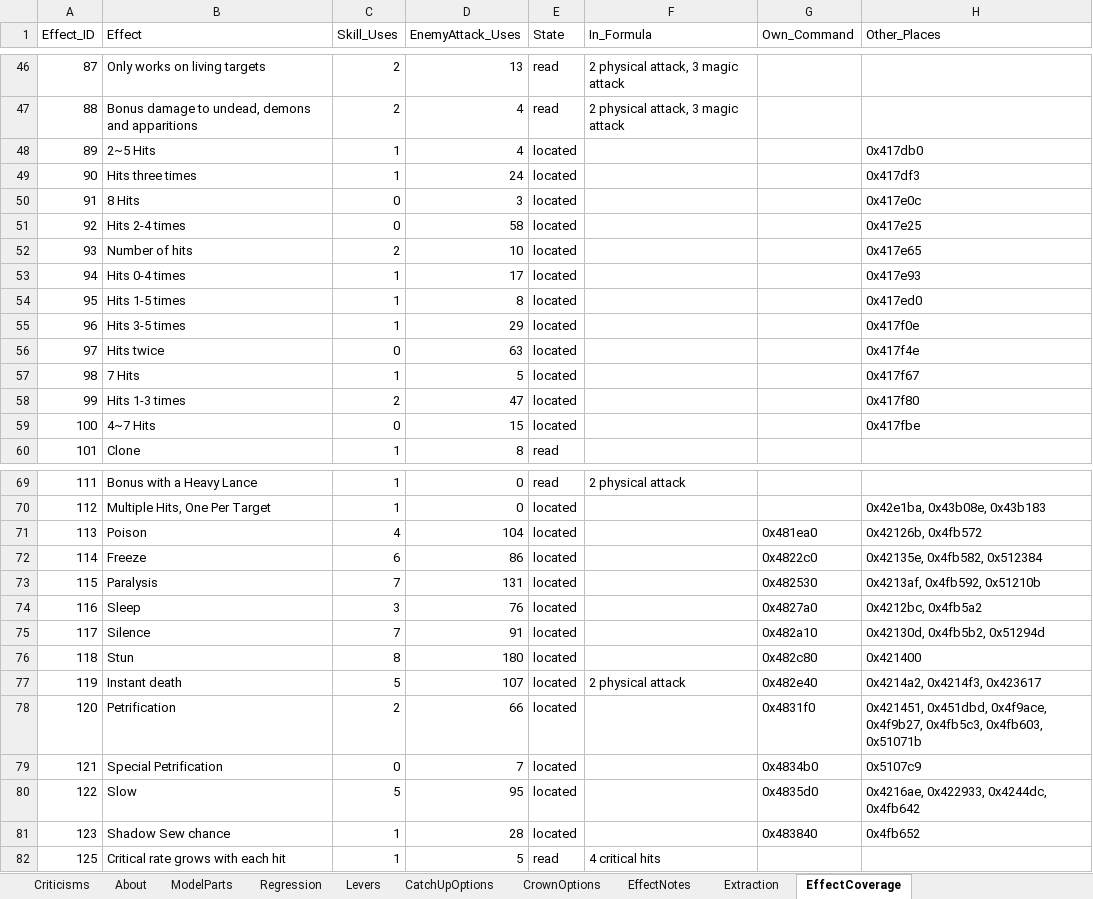
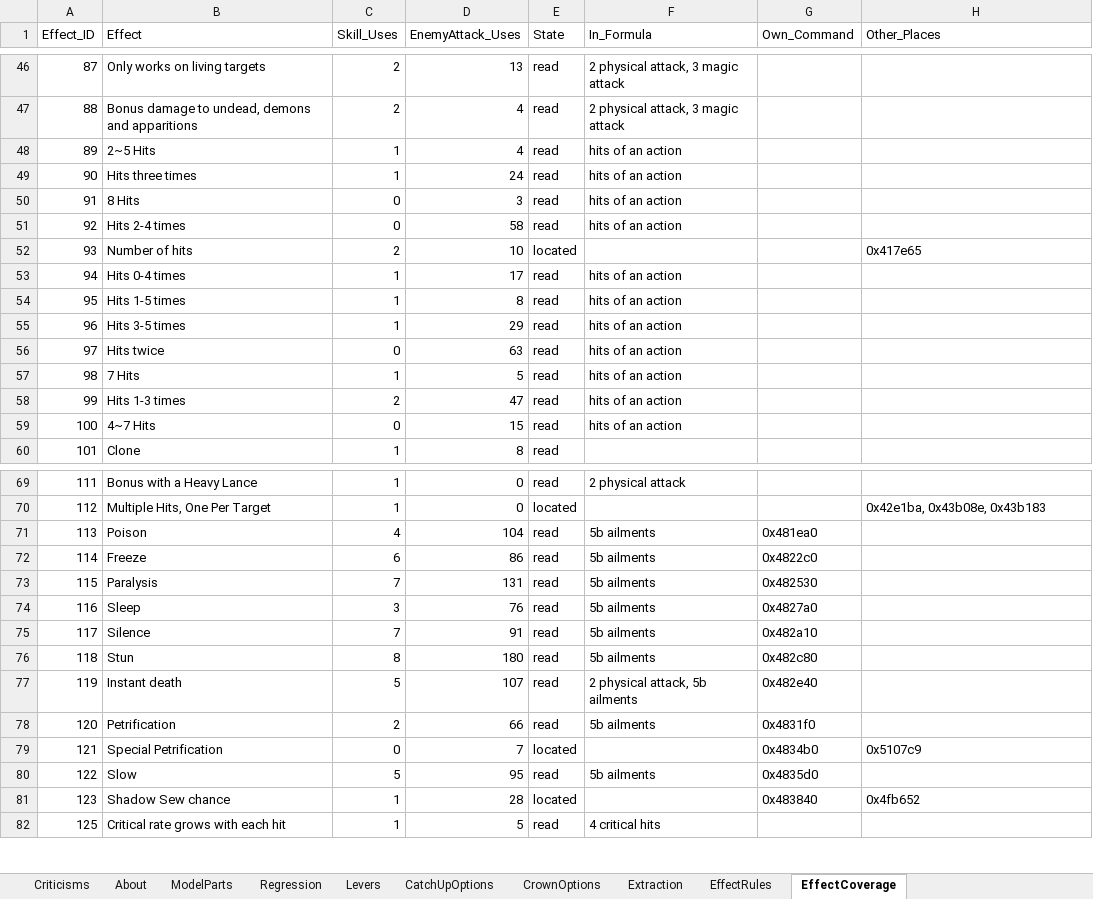
Before and after one commit to Asaad-E/DungeonTravelers_2_2_qol_balance_mod, an Excel workbook: mod_project/data_tables/balance_criteria.xlsx, sheet EffectCoverage, drawn as a sheet; only a part is shown, gaps mark what is left out; values as stored, in another font and other column widths than the file's, no borders; the diff covers the shown part only; the diff names each change by its address in the sheet, - before the commit and + after, or states it on an @@ line.

Commit message:
feat: effect rules sheet started (hit counts, hit application)
effect rules sheet started (hit counts, hit application); digest and
context tools

```diff
--- a/mod_project/data_tables/balance_criteria.xlsx (sheet EffectCoverage)
+++ b/mod_project/data_tables/balance_criteria.xlsx (sheet EffectCoverage)
-sheet tab: EffectNotes
+sheet tab: EffectRules
-E48:E51 (State): located
+E48:E51 (State): read
-F48:F51 (In_Formula): (empty)
+F48:F51 (In_Formula): hits of an action
-H48 (Other_Places): 0x417db0
+H48 (Other_Places): (empty)
-H49 (Other_Places): 0x417df3
+H49 (Other_Places): (empty)
-H50 (Other_Places): 0x417e0c
+H50 (Other_Places): (empty)
-H51 (Other_Places): 0x417e25
+H51 (Other_Places): (empty)
-E53:E59 (State): located
+E53:E59 (State): read
-F53:F59 (In_Formula): (empty)
+F53:F59 (In_Formula): hits of an action
-H53 (Other_Places): 0x417e93
+H53 (Other_Places): (empty)
-H54 (Other_Places): 0x417ed0
+H54 (Other_Places): (empty)
-H55 (Other_Places): 0x417f0e
+H55 (Other_Places): (empty)
-H56 (Other_Places): 0x417f4e
+H56 (Other_Places): (empty)
-H57 (Other_Places): 0x417f67
+H57 (Other_Places): (empty)
-H58 (Other_Places): 0x417f80
+H58 (Other_Places): (empty)
-H59 (Other_Places): 0x417fbe
+H59 (Other_Places): (empty)
-E71:E78 (State): located
+E71:E78 (State): read
-F71:F76 (In_Formula): (empty)
+F71:F76 (In_Formula): 5b ailments
-H71 (Other_Places): 0x42126b, 0x4fb572
+H71 (Other_Places): (empty)
-H72 (Other_Places): 0x42135e, 0x4fb582, 0x512384
+H72 (Other_Places): (empty)
-H73 (Other_Places): 0x4213af, 0x4fb592, 0x51210b
+H73 (Other_Places): (empty)
-H74 (Other_Places): 0x4212bc, 0x4fb5a2
+H74 (Other_Places): (empty)
-H75 (Other_Places): 0x42130d, 0x4fb5b2, 0x51294d
+H75 (Other_Places): (empty)
-H76 (Other_Places): 0x421400
+H76 (Other_Places): (empty)
-F77 (In_Formula): 2 physical attack
+F77 (In_Formula): 2 physical attack, 5b ailments
-H77 (Other_Places): 0x4214a2, 0x4214f3, 0x423617
+H77 (Other_Places): (empty)
-F78 (In_Formula): (empty)
+F78 (In_Formula): 5b ailments
-H78 (Other_Places): 0x421451, 0x451dbd, 0x4f9ace, 0x4f9b27, 0x4fb5c3, 0x4fb603, 0x51071b
+H78 (Other_Places): (empty)
-E80 (State): located
+E80 (State): read
-F80 (In_Formula): (empty)
+F80 (In_Formula): 5b ailments
-H80 (Other_Places): 0x4216ae, 0x422933, 0x4244dc, 0x4fb642
+H80 (Other_Places): (empty)
```
Also changed, not shown: 36 edited cells elsewhere in this sheet, 5 other files.
